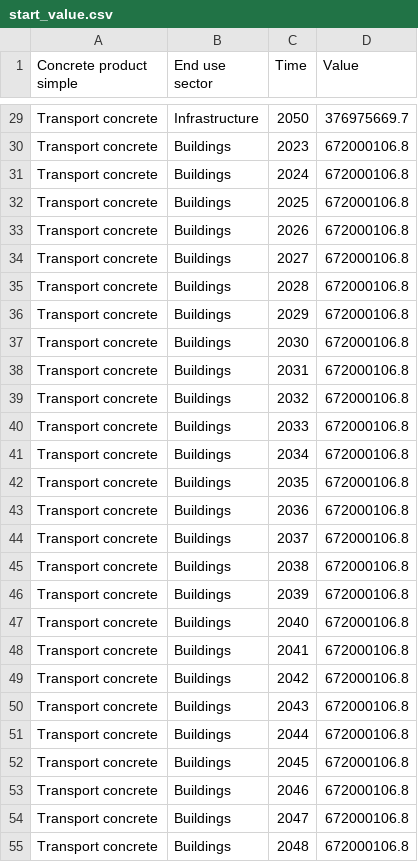
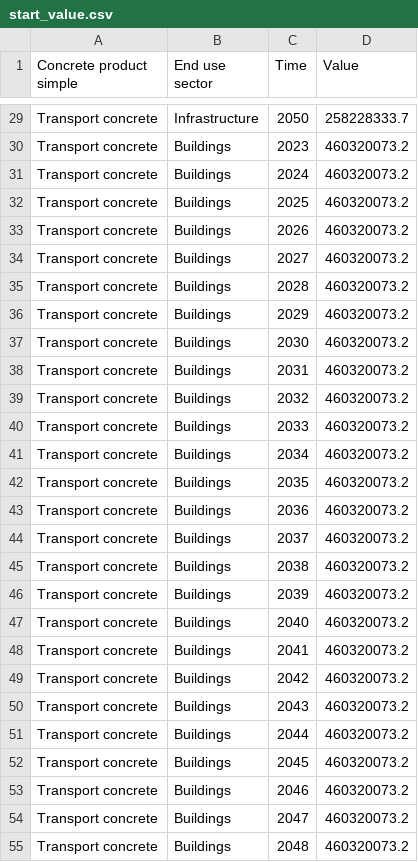
Before and after one commit to wupperinst/transience-eu-mfa, a CSV file: data/baseline_cement_topdown/input/datasets/start_value.csv, drawn as a sheet; only a part is shown, gaps mark what is left out; the diff covers the shown part only; the diff names each change by its address in the sheet, - before the commit and + after, or states it on an @@ line.

```diff
--- a/data/baseline_cement_topdown/input/datasets/start_value.csv
+++ b/data/baseline_cement_topdown/input/datasets/start_value.csv
-D29 (Value): 376975669.7
+D29 (Value): 258228333.7
-D30:D55 (Value): 672000106.8
+D30:D55 (Value): 460320073.2
```
Also changed, not shown: 85 edited cells elsewhere in this file, 7 other files.
